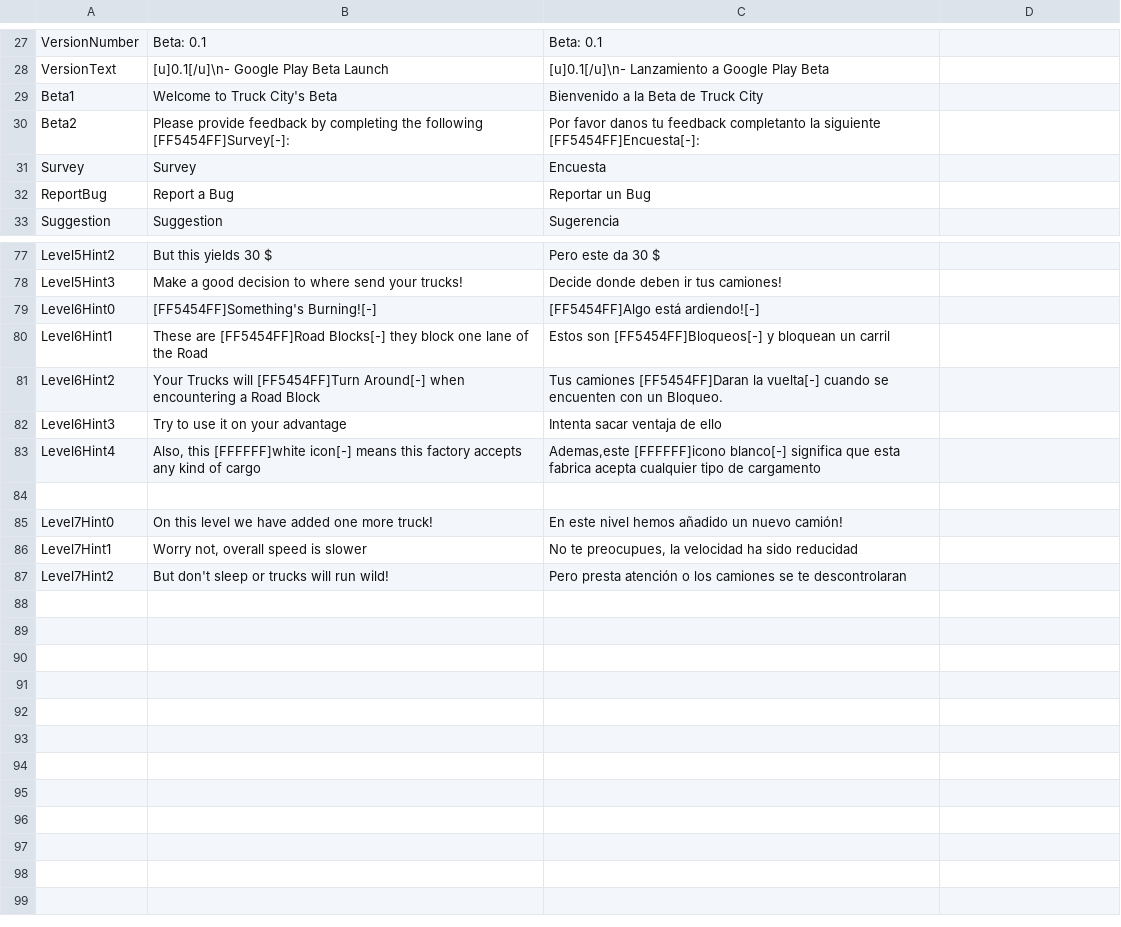
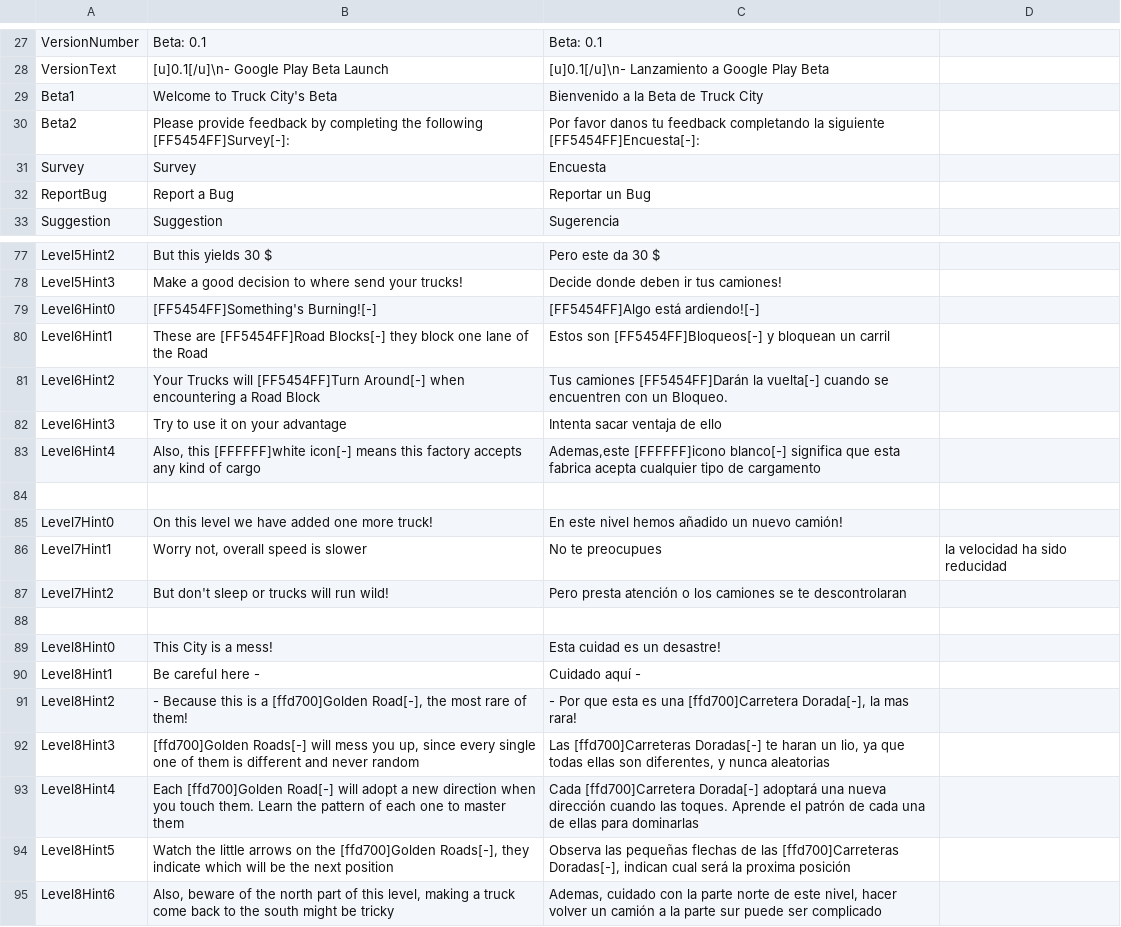
Before and after one commit to Mecze/TruckCity, a CSV file: Assets/Resources/Localization.csv, drawn as a sheet; only a part is shown, gaps mark what is left out; the diff covers the shown part only.

Commit message:
Added Level 8
Added Level 8
Fixed Localization.csv texts
GooglePlay Launch succesful, merging to 0.1

```diff
--- a/Assets/Resources/Localization.csv
+++ b/Assets/Resources/Localization.csv
@@ -30 +30 @@ Beta1,"Welcome to Truck City's Beta","Bienvenido a la Beta de Truck City"
-Beta2,"Please provide feedback by completing the following [FF5454FF]Survey[-]:","Por favor danos tu feedback completanto la siguiente [FF5454FF]Encuesta[-]:"
+Beta2,Please provide feedback by completing the following [FF5454FF]Survey[-]:,Por favor danos tu feedback completando la siguiente [FF5454FF]Encuesta[-]:
@@ -80,3 +80,3 @@ Level6Hint0,[FF5454FF]Something's Burning![-],[FF5454FF]Algo está ardiendo![-]
 Level6Hint1,These are [FF5454FF]Road Blocks[-] they block one lane of the Road,Estos son [FF5454FF]Bloqueos[-] y bloquean un carril
-Level6Hint2,Your Trucks will [FF5454FF]Turn Around[-] when encountering a Road Block,Tus camiones [FF5454FF]Daran la vuelta[-] cuando se encuenten con un Bloqueo.
+Level6Hint2,Your Trucks will [FF5454FF]Turn Around[-] when encountering a Road Block,Tus camiones [FF5454FF]Darán la vuelta[-] cuando se encuentren con un Bloqueo.
 Level6Hint3,Try to use it on your advantage,Intenta sacar ventaja de ello
@@ -85,3 +85,11 @@ Level6Hint4,"Also, this [FFFFFF]white icon[-] means this factory accepts any kin
 Level7Hint0,On this level we have added one more truck!,En este nivel hemos añadido un nuevo camión!
-Level7Hint1,"Worry not, overall speed is slower", "No te preocupues, la velocidad ha sido reducidad"
+Level7Hint1,"Worry not, overall speed is slower","No te preocupues"," la velocidad ha sido reducidad"
 Level7Hint2,But don't sleep or trucks will run wild!,Pero presta atención o los camiones se te descontrolaran
+
+Level8Hint0,"This City is a mess!","Esta cuidad es un desastre!"
+Level8Hint1,"Be careful here -","Cuidado aquí -"
+Level8Hint2,"- Because this is a [ffd700]Golden Road[-], the most rare of them!","- Por que esta es una [ffd700]Carretera Dorada[-], la mas rara!"
+Level8Hint3,"[ffd700]Golden Roads[-] will mess you up, since every single one of them is different and never random","Las [ffd700]Carreteras Doradas[-] te haran un lio, ya que todas ellas son diferentes, y nunca aleatorias"
+Level8Hint4,"Each [ffd700]Golden Road[-] will adopt a new direction when you touch them. Learn the pattern of each one to master them","Cada [ffd700]Carretera Dorada[-] adoptará una nueva dirección cuando las toques. Aprende el patrón de cada una de ellas para dominarlas"
+Level8Hint5,"Watch the little arrows on the [ffd700]Golden Roads[-], they indicate which will be the next position","Observa las pequeñas flechas de las [ffd700]Carreteras Doradas[-], indican cual será la proxima posición"
+Level8Hint6,"Also, beware of the north part of this level, making a truck come back to the south might be tricky","Ademas, cuidado con la parte norte de este nivel, hacer volver un camión a la parte sur puede ser complicado"
```
Also changed, not shown: 23 edited cells elsewhere in this file, 37 other files.
